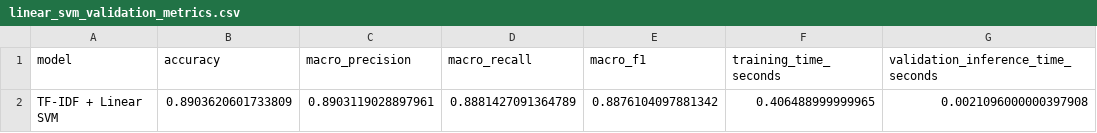
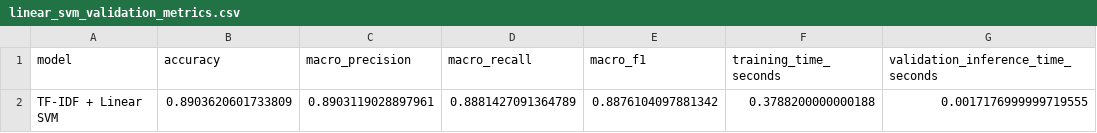
Before and after one commit to shdbdud/customer-ticket-routing, a CSV file: reports/ml_baseline/linear_svm_validation_metrics.csv, drawn as a sheet.

```diff
--- a/reports/ml_baseline/linear_svm_validation_metrics.csv
+++ b/reports/ml_baseline/linear_svm_validation_metrics.csv
@@ -1,2 +1,2 @@
 model,accuracy,macro_precision,macro_recall,macro_f1,training_time_seconds,validation_inference_time_seconds
-TF-IDF + Linear SVM,0.8903620601733809,0.8903119028897961,0.8881427091364789,0.8876104097881342,0.406488999999965,0.0021096000000397908
+TF-IDF + Linear SVM,0.8903620601733809,0.8903119028897961,0.8881427091364789,0.8876104097881342,0.3788200000000188,0.0017176999999719555
```
Also changed, not shown: reports/ml_baseline/linear_svm_c_tuning.csv, reports/ml_baseline/logistic_regression_validation_metrics.csv, 12 other files.
